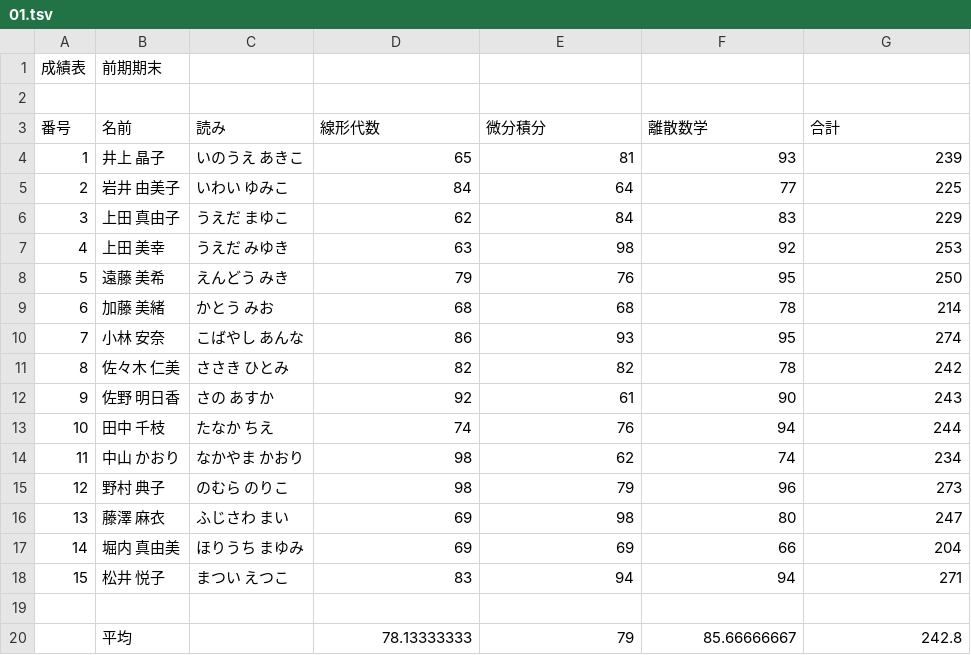
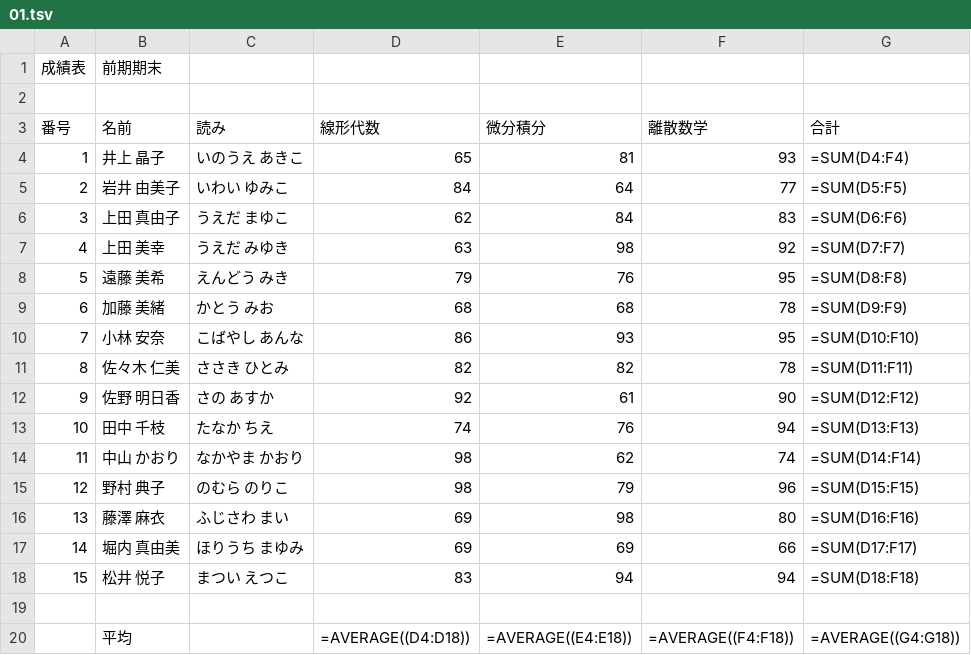
Before and after one commit to KaoruHOSOKAWA/gas_study, a TSV file: 01/01.tsv, drawn as a sheet.

```diff
--- a/01/01.tsv
+++ b/01/01.tsv
@@ -3,18 +3,18 @@
 番号	名前	読み	線形代数	微分積分	離散数学	合計
-1	井上　晶子	いのうえ　あきこ	65	81	93	239
-2	岩井　由美子	いわい　ゆみこ	84	64	77	225
-3	上田　真由子	うえだ　まゆこ	62	84	83	229
-4	上田　美幸	うえだ　みゆき	63	98	92	253
-5	遠藤　美希	えんどう　みき	79	76	95	250
-6	加藤　美緒	かとう　みお	68	68	78	214
-7	小林　安奈	こばやし　あんな	86	93	95	274
-8	佐々木　仁美	ささき　ひとみ	82	82	78	242
-9	佐野　明日香	さの　あすか	92	61	90	243
-10	田中　千枝	たなか　ちえ	74	76	94	244
-11	中山　かおり	なかやま　かおり	98	62	74	234
-12	野村　典子	のむら　のりこ	98	79	96	273
-13	藤澤　麻衣	ふじさわ　まい	69	98	80	247
-14	堀内　真由美	ほりうち　まゆみ	69	69	66	204
-15	松井　悦子	まつい　えつこ	83	94	94	271
+1	井上　晶子	いのうえ　あきこ	65	81	93	=SUM(D4:F4)
+2	岩井　由美子	いわい　ゆみこ	84	64	77	=SUM(D5:F5)
+3	上田　真由子	うえだ　まゆこ	62	84	83	=SUM(D6:F6)
+4	上田　美幸	うえだ　みゆき	63	98	92	=SUM(D7:F7)
+5	遠藤　美希	えんどう　みき	79	76	95	=SUM(D8:F8)
+6	加藤　美緒	かとう　みお	68	68	78	=SUM(D9:F9)
+7	小林　安奈	こばやし　あんな	86	93	95	=SUM(D10:F10)
+8	佐々木　仁美	ささき　ひとみ	82	82	78	=SUM(D11:F11)
+9	佐野　明日香	さの　あすか	92	61	90	=SUM(D12:F12)
+10	田中　千枝	たなか　ちえ	74	76	94	=SUM(D13:F13)
+11	中山　かおり	なかやま　かおり	98	62	74	=SUM(D14:F14)
+12	野村　典子	のむら　のりこ	98	79	96	=SUM(D15:F15)
+13	藤澤　麻衣	ふじさわ　まい	69	98	80	=SUM(D16:F16)
+14	堀内　真由美	ほりうち　まゆみ	69	69	66	=SUM(D17:F17)
+15	松井　悦子	まつい　えつこ	83	94	94	=SUM(D18:F18)
 						
-	平均		78.13333333	79	85.66666667	242.8
+	平均		=AVERAGE((D4:D18))	=AVERAGE((E4:E18))	=AVERAGE((F4:F18))	=AVERAGE((G4:G18))
```
Also changed, not shown: 1 other file.
